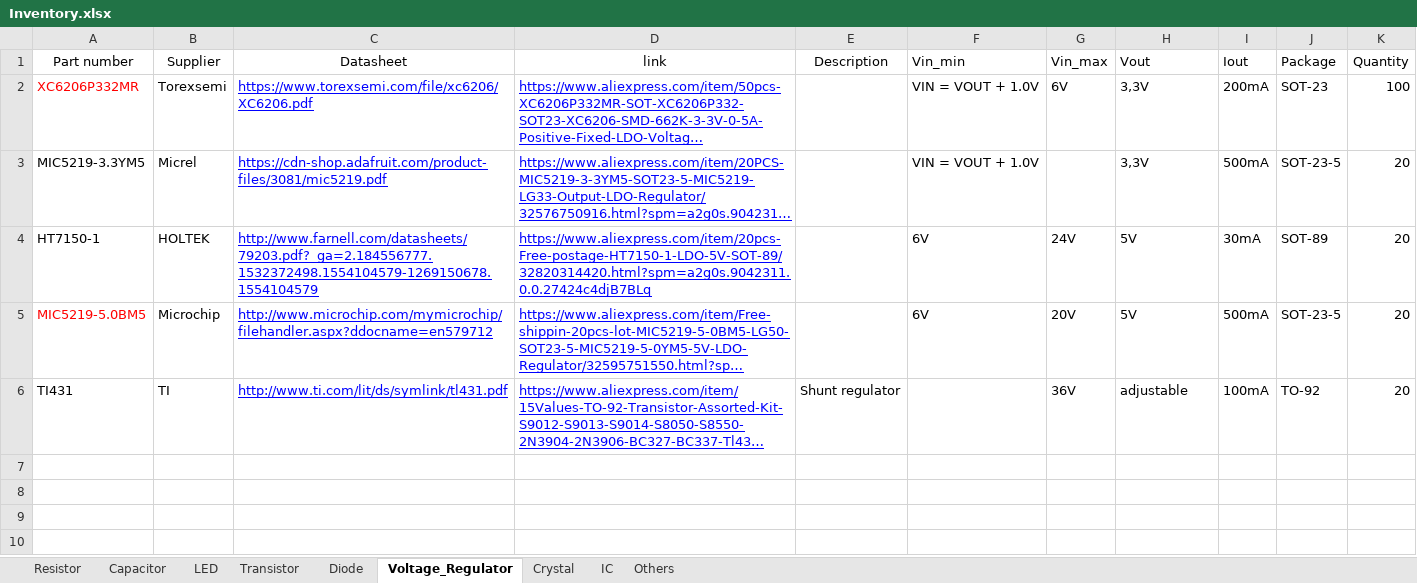
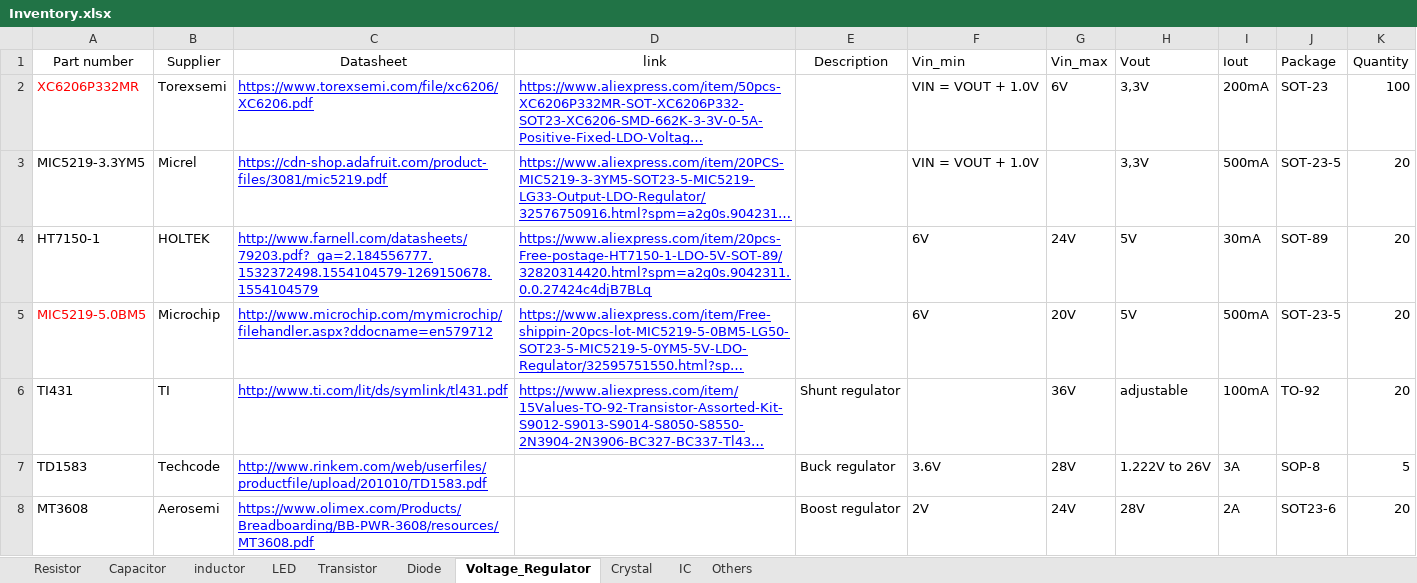
Before and after one commit to vtolenti89/Embedded, an Excel workbook: Material/Inventory.xlsx, sheet Voltage_Regulator, drawn as a sheet; long unchanged cells end in …; values as stored, in another font and other column widths than the file's, no borders; the diff names each change by its address in the sheet, - before the commit and + after, or states it on an @@ line.

```diff
--- a/Material/Inventory.xlsx (sheet Voltage_Regulator)
+++ b/Material/Inventory.xlsx (sheet Voltage_Regulator)
+sheet tab: inductor
+row 7: TD1583 | Techcode | http://www.rinkem.com/web/userfiles/productfile/upload/201010/TD1583.pdf |  | Buck regulator | 3.6V | 28V | 1.222V to 26V | 3A | SOP-8 | 5
+row 8: MT3608 | Aerosemi | https://www.olimex.com/Products/Breadboarding/BB-PWR-3608/resources/MT3608.pdf |  | Boost regulator | 2V | 24V | 28V | 2A | SOT23-6 | 20
```
Also changed, not shown: sheet Others, sheet IC, 3 other files.
